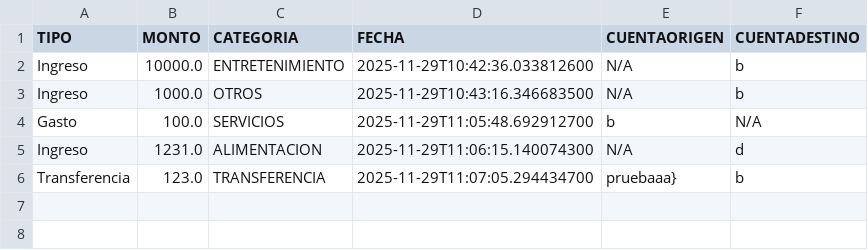
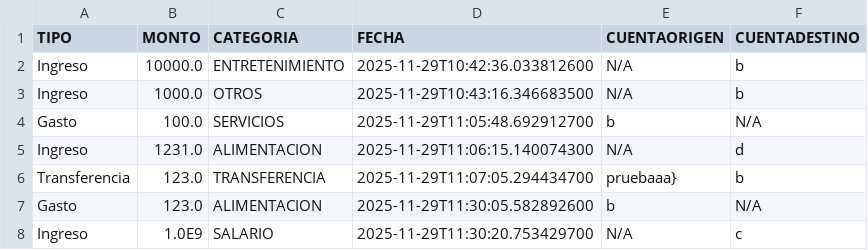
Before and after one commit to ema211/SpendoCore, a CSV file: database/carpetaUsuarios/ema/registros.csv, drawn as a sheet.

```diff
--- a/database/carpetaUsuarios/ema/registros.csv
+++ b/database/carpetaUsuarios/ema/registros.csv
@@ -6 +6,3 @@ Ingreso,1231.0,ALIMENTACION,2025-11-29T11:06:15.140074300,N/A,d
 Transferencia,123.0,TRANSFERENCIA,2025-11-29T11:07:05.294434700,pruebaaa},b
+Gasto,123.0,ALIMENTACION,2025-11-29T11:30:05.582892600,b,N/A
+Ingreso,1.0E9,SALARIO,2025-11-29T11:30:20.753429700,N/A,c
```
Also changed, not shown: 3 other files.
